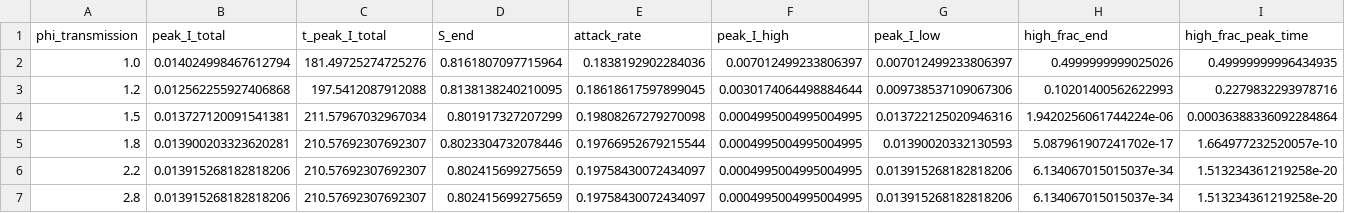
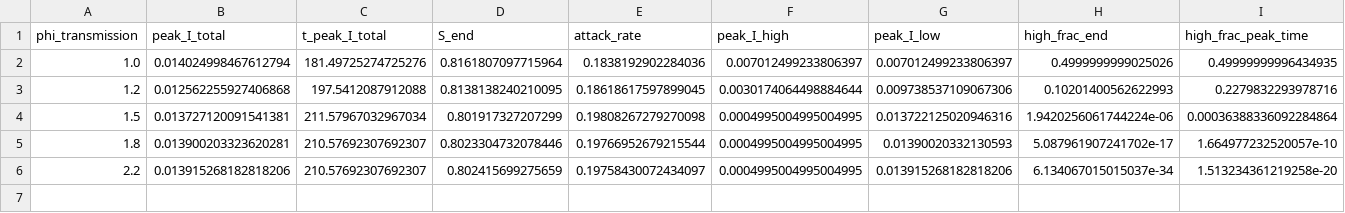
Before and after one commit to Sechyss/Drug_symptom_modelling, a CSV file: Tables/virulence_v6_summary.csv, drawn as a sheet; only a part is shown; rows hold the shown columns only; the diff names each change by its address in the sheet, - before the commit and + after, or states it on an @@ line.

Commit message:
Update peak infection landscape visualization and refine virulence summary data

```diff
--- a/Tables/virulence_v6_summary.csv
+++ b/Tables/virulence_v6_summary.csv
-row 7: 2.8 | 0.013915268182818206 | 210.57692307692307 | 0.802415699275659 | 0.19758430072434097 | 0.0004995004995004995 | 0.013915268182818206 | 6.134067015015037e-34 | 1.513234361219258e-20
```
Also changed, not shown: 4 other files.
